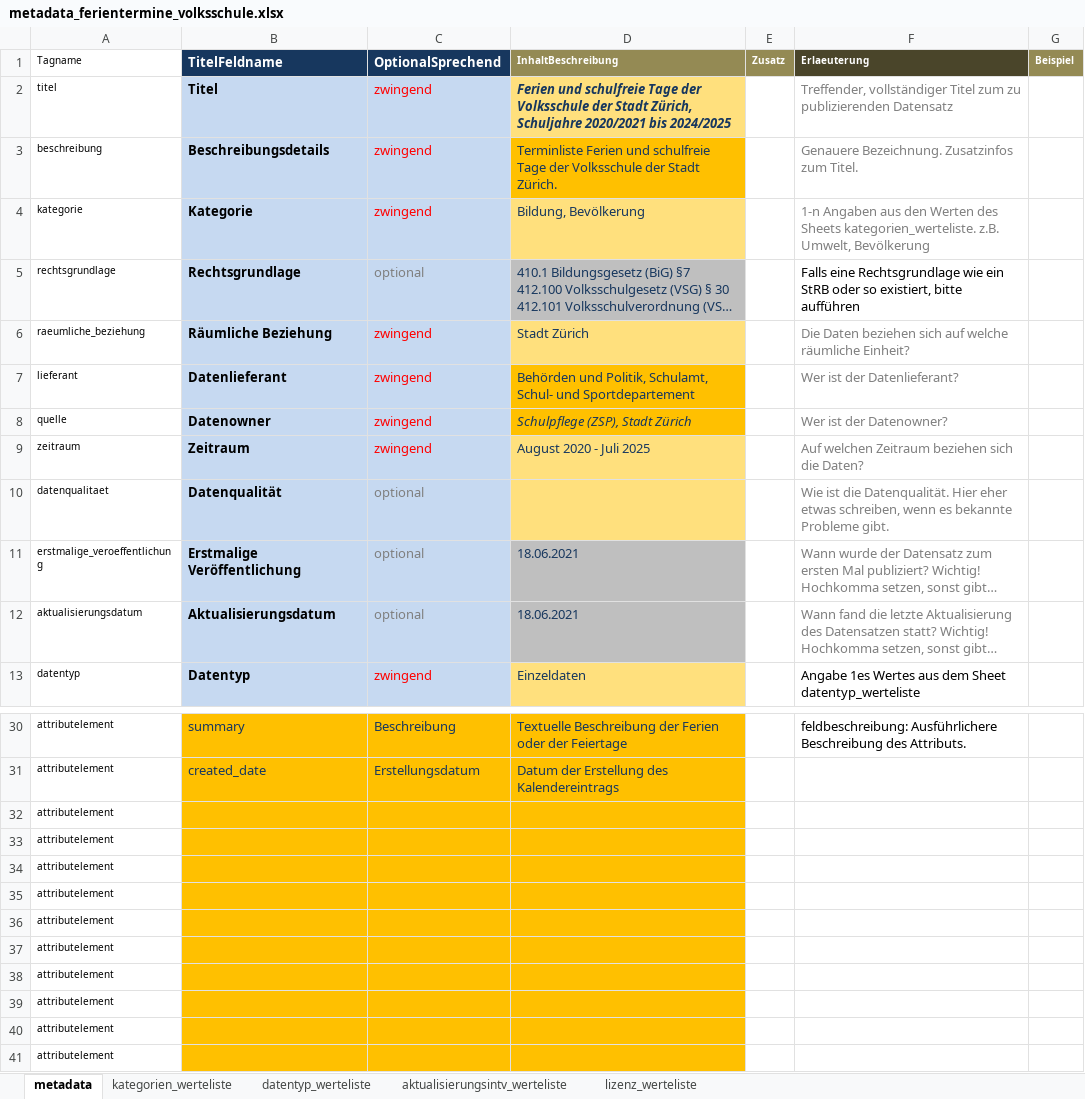
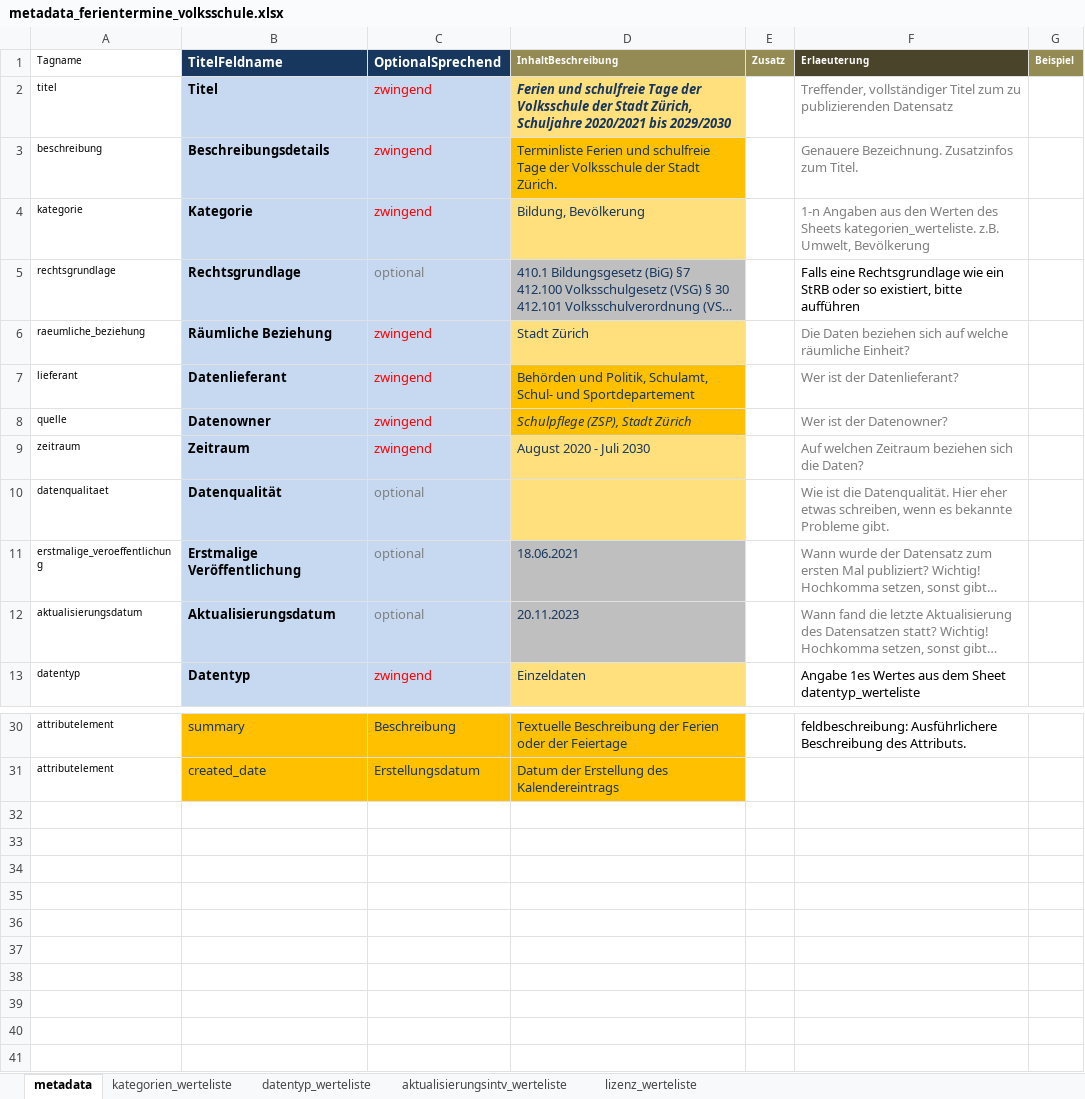
Before and after one commit to opendatazurich/opendatazurich.github.io, an Excel workbook: automation/schulferien/metadata_ferientermine_volksschule.xlsx, sheet metadata, drawn as a sheet; only a part is shown, gaps mark what is left out; long unchanged cells end in …; values as stored, in another font and other column widths than the file's, no borders; the diff names each change by its address in the sheet, - before the commit and + after, or states it on an @@ line.

Commit message:
metadaten updaten

```diff
--- a/automation/schulferien/metadata_ferientermine_volksschule.xlsx (sheet metadata)
+++ b/automation/schulferien/metadata_ferientermine_volksschule.xlsx (sheet metadata)
-D2 (InhaltBeschreibung): …2020/2021 bis 2024/2025
+D2 (InhaltBeschreibung): …2020/2021 bis 2029/2030
-D9 (InhaltBeschreibung): August 2020 - Juli 2025
+D9 (InhaltBeschreibung): August 2020 - Juli 2030
-D12 (InhaltBeschreibung): 18.06.2021
+D12 (InhaltBeschreibung): 20.11.2023
-row 32: attributelement
-row 33: attributelement
-row 34: attributelement
-row 35: attributelement
-row 36: attributelement
-row 37: attributelement
-row 38: attributelement
-row 39: attributelement
-row 40: attributelement
-row 41: attributelement
```
